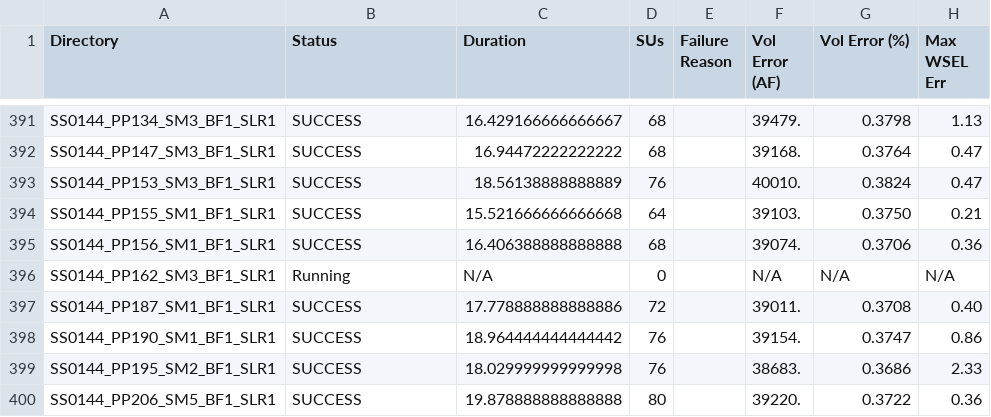
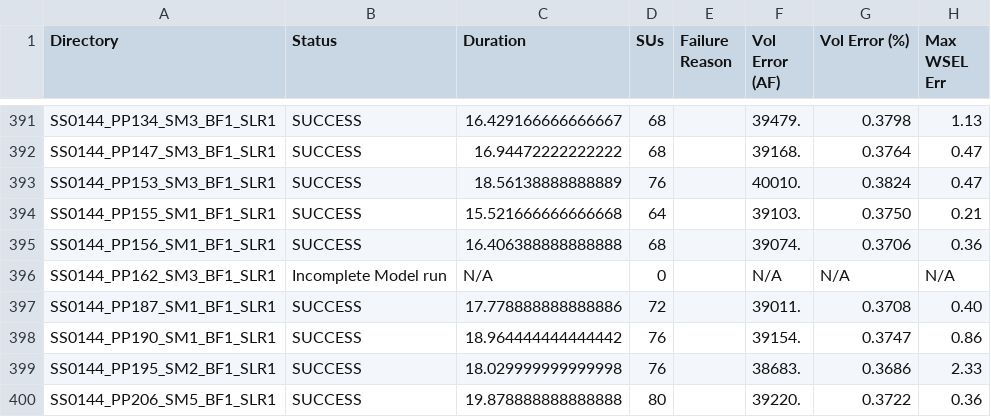
Before and after one commit to akhalid-twi/COJ-production, a CSV file: assets/optimal_sample_SLR1_simulation_basic_summary.csv, drawn as a sheet; only a part is shown, gaps mark what is left out; the diff names each change by its address in the sheet, - before the commit and + after, or states it on an @@ line.

```diff
--- a/assets/optimal_sample_SLR1_simulation_basic_summary.csv
+++ b/assets/optimal_sample_SLR1_simulation_basic_summary.csv
-B396 (Status): Running
+B396 (Status): Incomplete Model run
```
Also changed, not shown: 1 other file.
